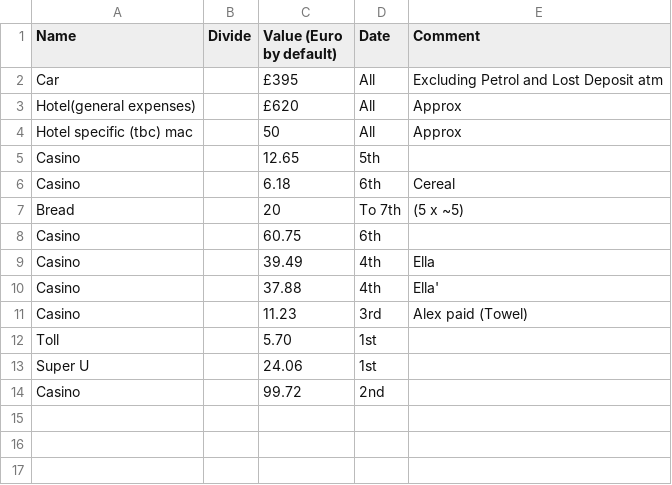
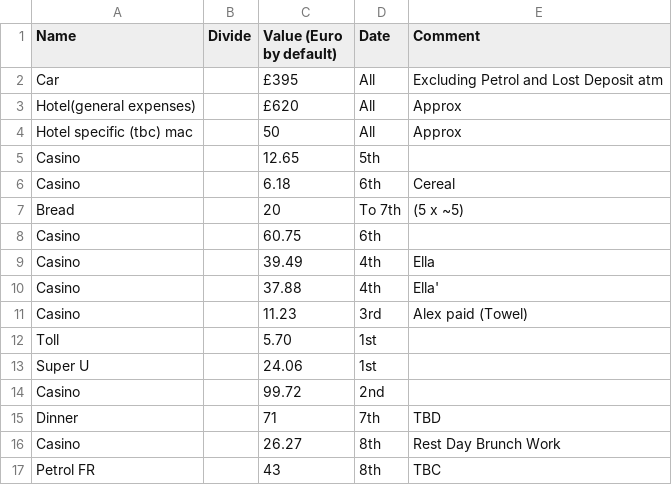
Before and after one commit to phillipcrout/misc, a CSV file: font_expenses.csv, drawn as a sheet; the diff names each change by its address in the sheet, - before the commit and + after, or states it on an @@ line.

Commit message:
pre-brunch a la rest day

```diff
--- a/font_expenses.csv
+++ b/font_expenses.csv
+row 15: Dinner |  | 71 | 7th | TBD
+row 16: Casino |  | 26.27 | 8th | Rest Day Brunch Work
+row 17: Petrol FR |  | 43 | 8th | TBC
```
